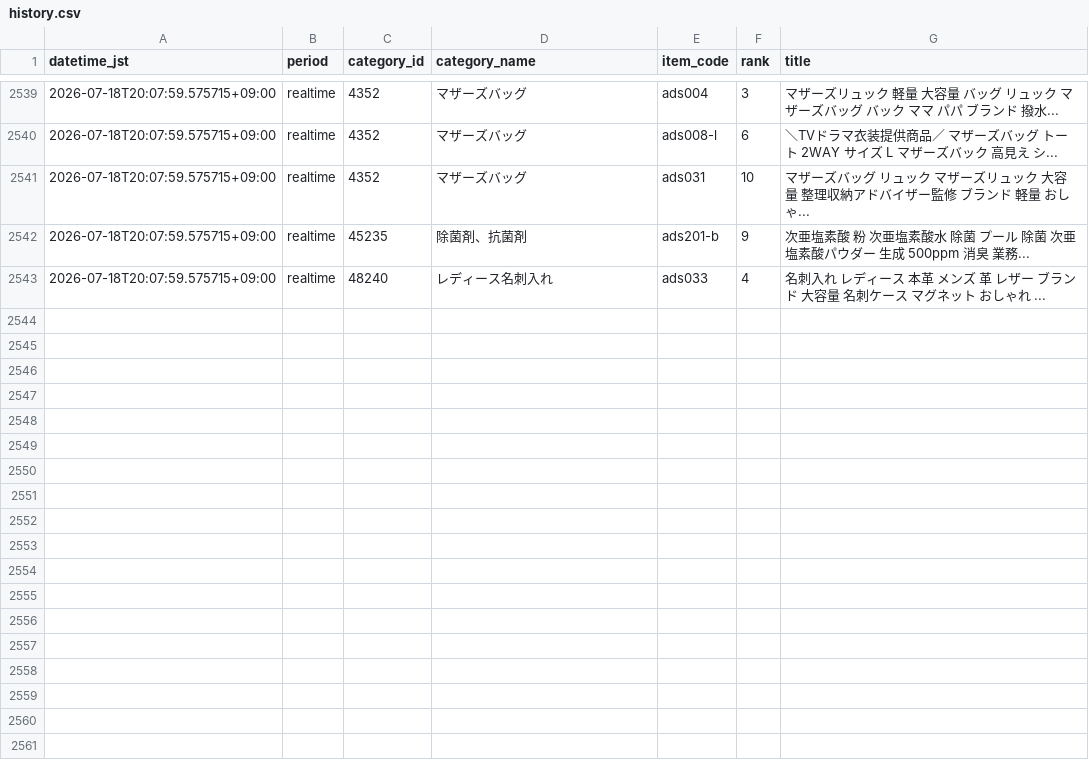
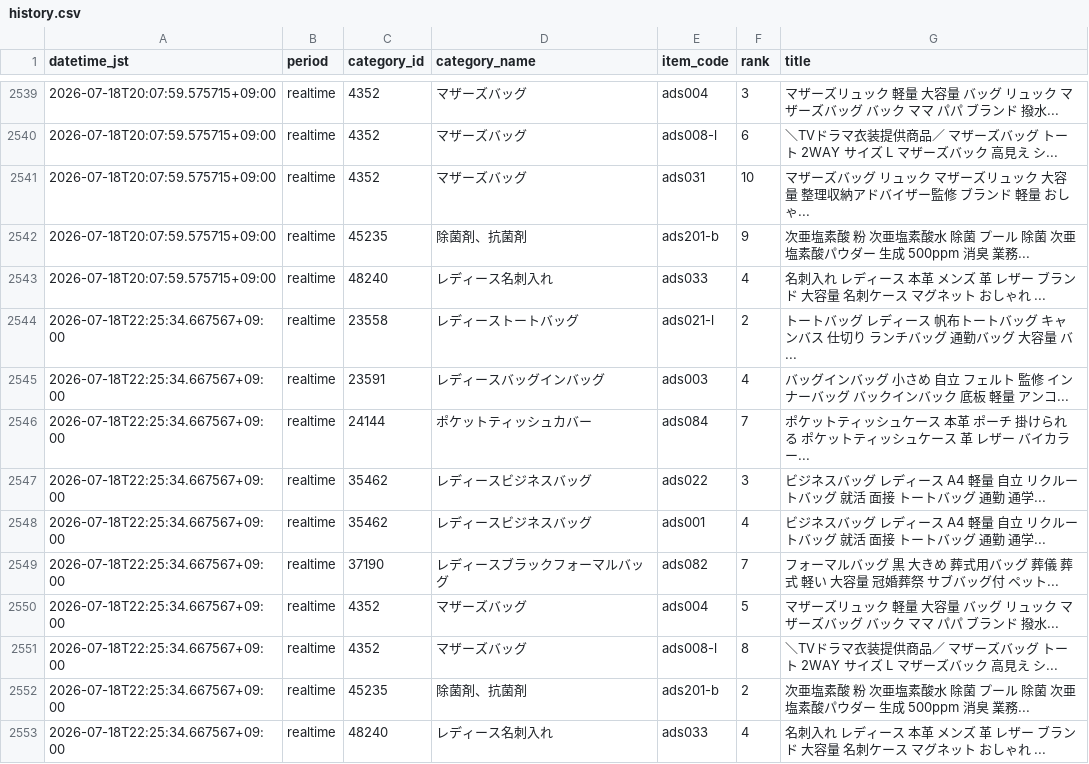
Before and after one commit to ads-hideki/yahoo-ranking-monitor, a CSV file: data/history.csv, drawn as a sheet; only a part is shown, gaps mark what is left out.

```diff
--- a/data/history.csv
+++ b/data/history.csv
@@ -2543 +2543,11 @@
 2026-07-18T20:07:59.575715+09:00,realtime,48240,レディース名刺入れ,ads033,4,名刺入れ レディース 本革 メンズ 革 レザー ブランド 大容量 名刺ケース マグネット おしゃれ ...
+2026-07-18T22:25:34.667567+09:00,realtime,23558,レディーストートバッグ,ads021-l,2,トートバッグ レディース 帆布トートバッグ キャンバス 仕切り ランチバッグ 通勤バッグ 大容量 バ...
+2026-07-18T22:25:34.667567+09:00,realtime,23591,レディースバッグインバッグ,ads003,4,バッグインバッグ 小さめ 自立 フェルト 監修 インナーバッグ バックインバック 底板 軽量 アンコ...
+2026-07-18T22:25:34.667567+09:00,realtime,24144,ポケットティッシュカバー,ads084,7,ポケットティッシュケース 本革 ポーチ 掛けられる ポケットティッシュケース 革 レザー バイカラー...
+2026-07-18T22:25:34.667567+09:00,realtime,35462,レディースビジネスバッグ,ads022,3,ビジネスバッグ レディース A4 軽量 自立 リクルートバッグ 就活 面接 トートバッグ 通勤 通学...
+2026-07-18T22:25:34.667567+09:00,realtime,35462,レディースビジネスバッグ,ads001,4,ビジネスバッグ レディース A4 軽量 自立 リクルートバッグ 就活 面接 トートバッグ 通勤 通学...
+2026-07-18T22:25:34.667567+09:00,realtime,37190,レディースブラックフォーマルバッグ,ads082,7,フォーマルバッグ 黒 大きめ 葬式用バッグ 葬儀 葬式 軽い 大容量 冠婚葬祭 サブバッグ付 ペット...
+2026-07-18T22:25:34.667567+09:00,realtime,4352,マザーズバッグ,ads004,5,マザーズリュック 軽量 大容量 バッグ リュック マザーズバッグ バック ママ パパ ブランド 撥水...
+2026-07-18T22:25:34.667567+09:00,realtime,4352,マザーズバッグ,ads008-l,8,＼TVドラマ衣装提供商品／ マザーズバッグ トート 2WAY サイズ L マザーズバック 高見え シ...
+2026-07-18T22:25:34.667567+09:00,realtime,45235,除菌剤、抗菌剤,ads201-b,2,次亜塩素酸 粉 次亜塩素酸水 除菌 プール 除菌 次亜塩素酸パウダー 生成 500ppm 消臭 業務...
+2026-07-18T22:25:34.667567+09:00,realtime,48240,レディース名刺入れ,ads033,4,名刺入れ レディース 本革 メンズ 革 レザー ブランド 大容量 名刺ケース マグネット おしゃれ ...
```
Also changed, not shown: 3 other files.
